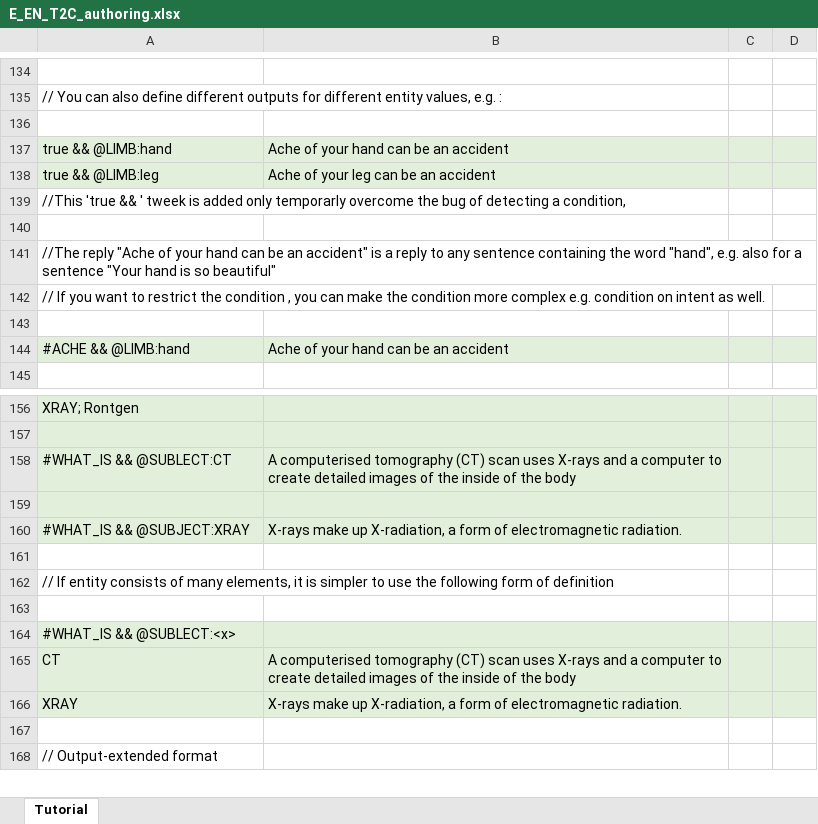
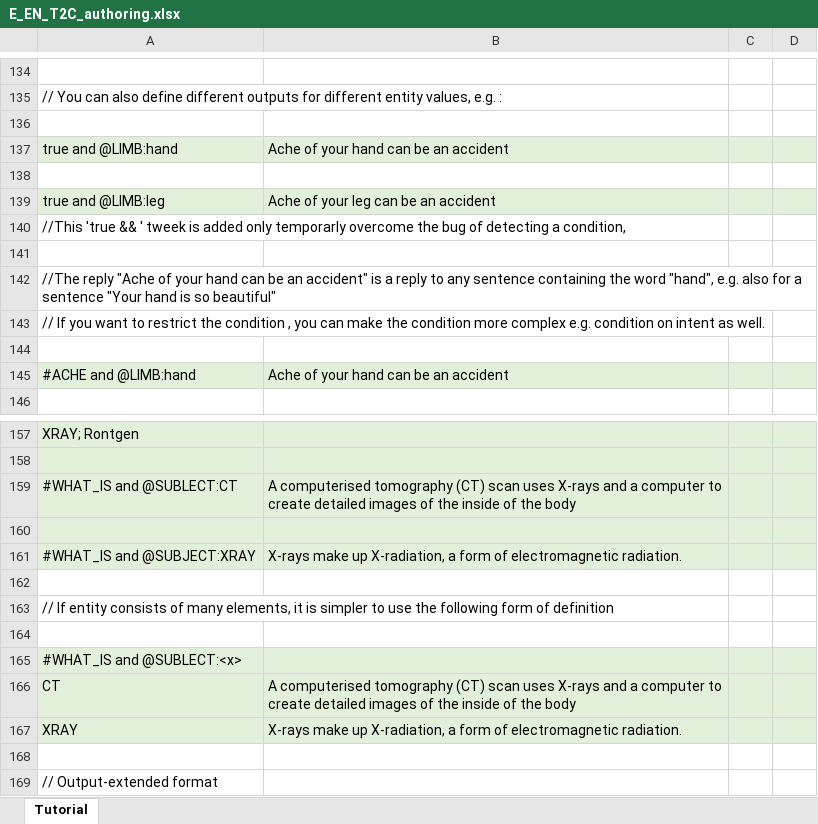
Before and after one commit to IBM/watson-assistant-workbench, an Excel workbook: example/en_app/xls/E_EN_T2C_authoring.xlsx, sheet Tutorial, drawn as a sheet; only a part is shown, gaps mark what is left out; values as stored, in another font and other column widths than the file's, no borders; addresses are those after the commit; the diff names each change by its address in the sheet, - before the commit and + after, or states it on an @@ line.

```diff
--- a/example/en_app/xls/E_EN_T2C_authoring.xlsx (sheet Tutorial)
+++ b/example/en_app/xls/E_EN_T2C_authoring.xlsx (sheet Tutorial)
-A137: true && @LIMB:hand
+A137: true and @LIMB:hand
+row 138: (empty)
-A139: true && @LIMB:leg
+A139: true and @LIMB:leg
-A145: #ACHE && @LIMB:hand
+A145: #ACHE and @LIMB:hand
-A159: #WHAT_IS && @SUBLECT:CT
+A159: #WHAT_IS and @SUBLECT:CT
-A161: #WHAT_IS && @SUBJECT:XRAY
+A161: #WHAT_IS and @SUBJECT:XRAY
-A165: #WHAT_IS && @SUBLECT:<x>
+A165: #WHAT_IS and @SUBLECT:<x>
```
Also changed, not shown: 2 other files.
